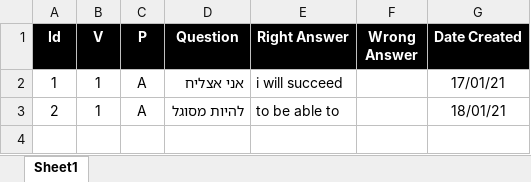
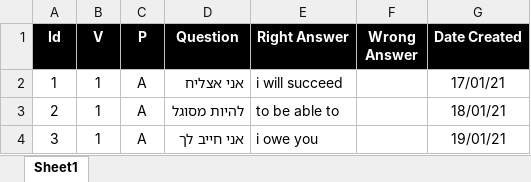
Before and after one commit to valdas1966/myq, an Excel workbook: Questions/English/Phrases.xlsx, sheet Sheet1, drawn as a sheet; values as stored, in another font and other column widths than the file's, no borders; conditional formats not drawn; the diff names each change by its address in the sheet, - before the commit and + after, or states it on an @@ line.

```diff
--- a/Questions/English/Phrases.xlsx (sheet Sheet1)
+++ b/Questions/English/Phrases.xlsx (sheet Sheet1)
+row 4: 3 | 1 | A | אני חייב לך | i owe you |  | 19/01/21
```
Also changed, not shown: Questions/English/Myq Words.xlsx, Questions/English/Popular 1000.xlsx, 13 other files.
